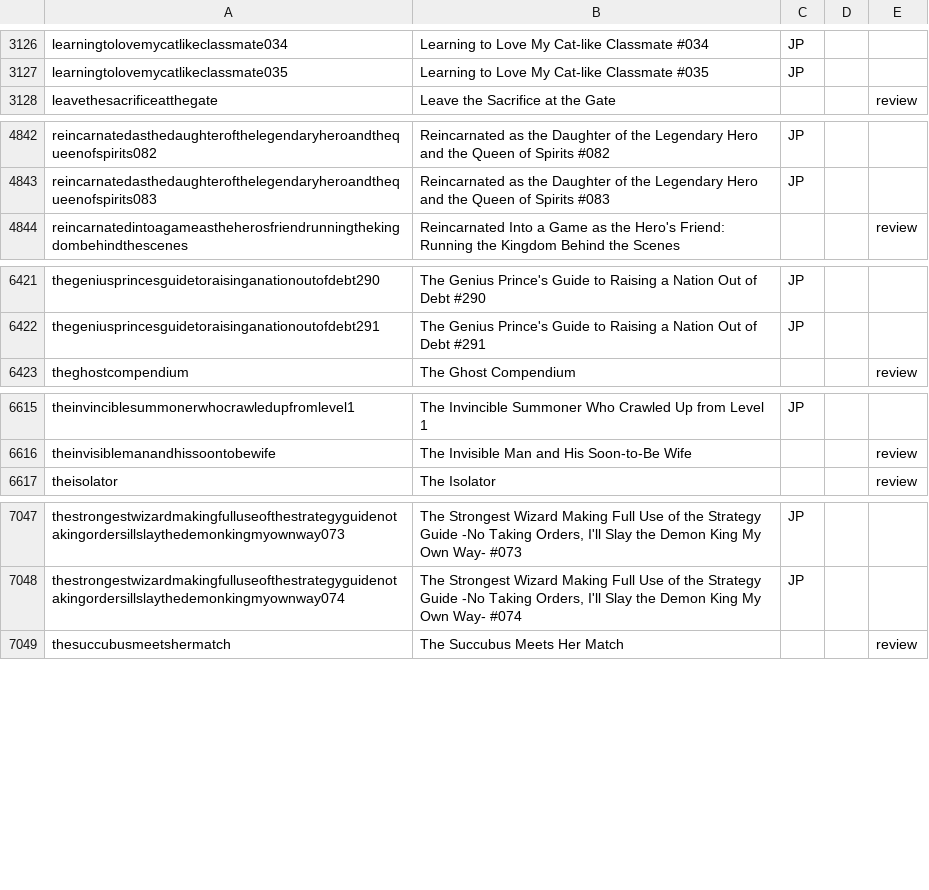
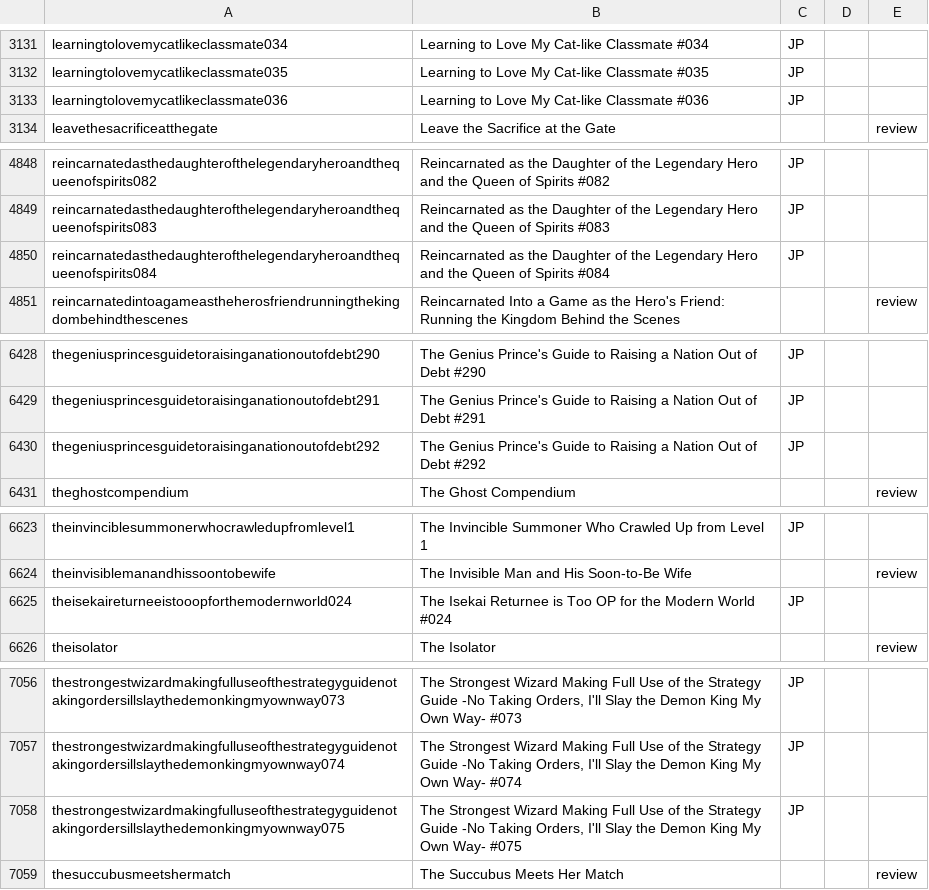
Before and after one commit to mangarelease/mangarelease.github.io, a CSV file: series.csv, drawn as a sheet; only a part is shown, gaps mark what is left out; the diff covers the shown part only; the diff names each change by its address in the sheet, - before the commit and + after, or states it on an @@ line.

```diff
--- a/series.csv
+++ b/series.csv
+row 3133: learningtolovemycatlikeclassmate036 | Learning to Love My Cat-like Classmate #036 | JP
+row 4850: reincarnatedasthedaughterofthelegendaryheroandthequeenofspirits084 | Reincarnated as the Daughter of the Legendary Hero and the Queen of Spirits #084 | JP
+row 6430: thegeniusprincesguidetoraisinganationoutofdebt292 | The Genius Prince's Guide to Raising a Nation Out of Debt #292 | JP
+row 6625: theisekaireturneeistooopforthemodernworld024 | The Isekai Returnee is Too OP for the Modern World #024 | JP
+row 7058: thestrongestwizardmakingfulluseofthestrategyguidenotakingordersillslaythedemonkingmyownway075 | The Strongest Wizard Making Full Use of the Strategy Guide -No Taking Orders, I'll Slay the Demon King My Own Way- #075 | JP
```
Also changed, not shown: 7 added rows and 2 edited cells elsewhere in this file, yen_press.csv, 9 other files.
